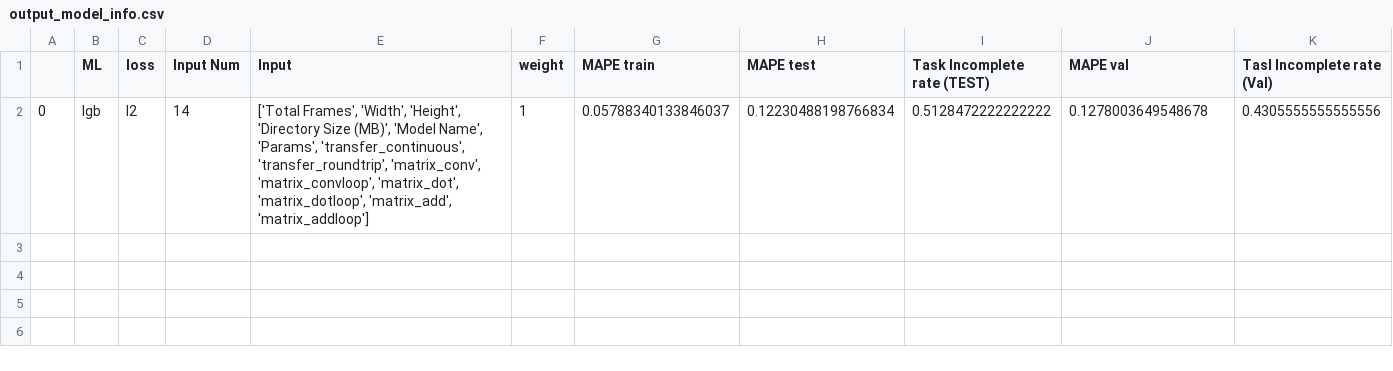
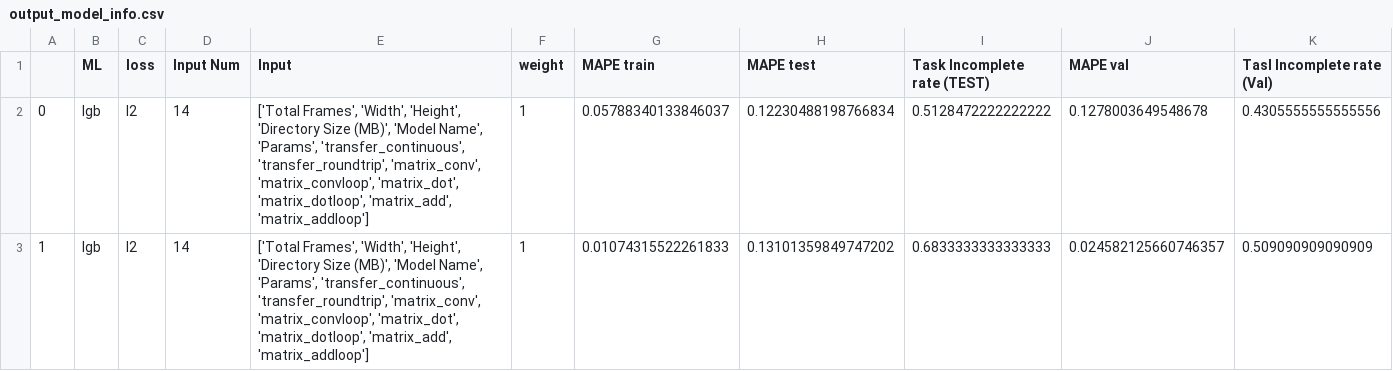
Before and after one commit to gen-yuu/mlmodel, a CSV file: output_model_info.csv, drawn as a sheet; the diff names each change by its address in the sheet, - before the commit and + after, or states it on an @@ line.

Commit message:
data_b added

```diff
--- a/output_model_info.csv
+++ b/output_model_info.csv
+row 3: 1 | lgb | l2 | 14 | ['Total Frames', 'Width', 'Height', 'Directory Size (MB)', 'Model Name', 'Params', 'transfer_continuous', 'transfer_roundtrip', 'matrix_conv', 'matrix_convloop', 'matrix_dot', 'matrix_dotloop', 'matrix_add', 'matrix_addloop'] | 1 | 0.01074315522261833 | 0.13101359849747202 | 0.6833333333333333 | 0.024582125660746357 | 0.509090909090909
```
Also changed, not shown: 5 other files.
